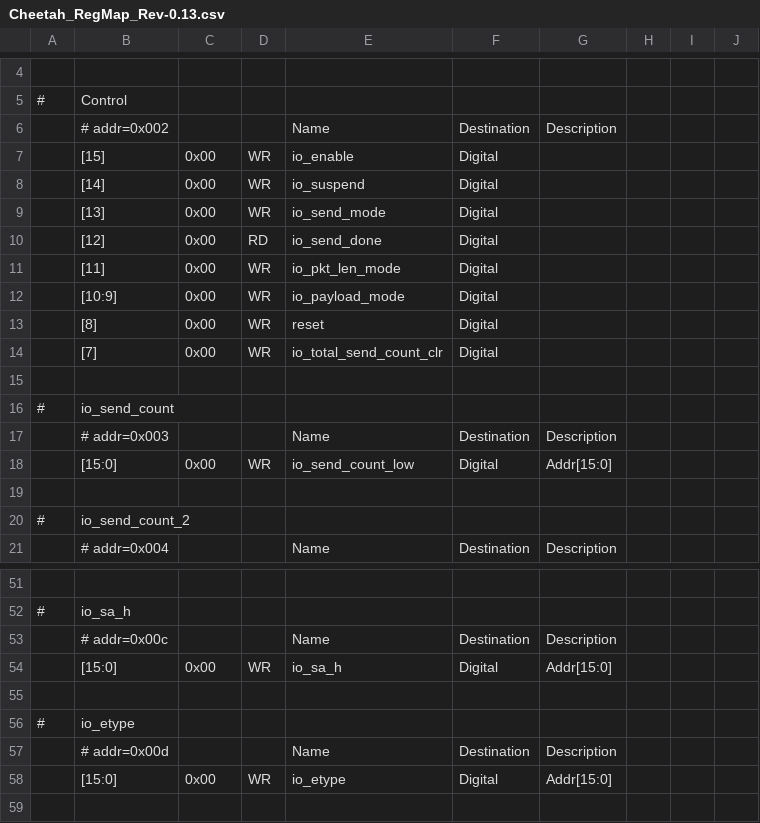
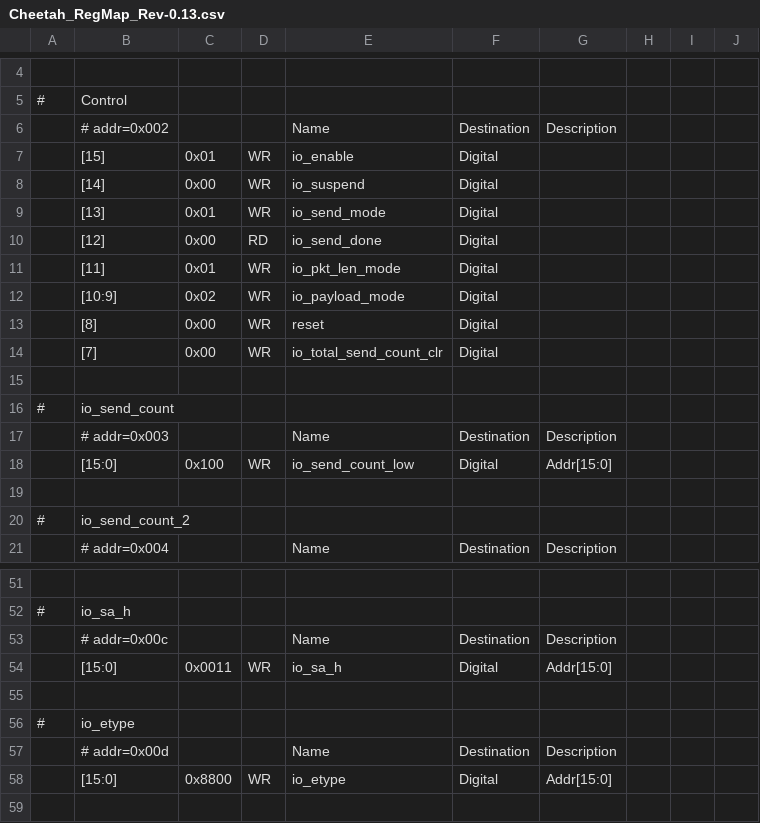
Before and after one commit to Martech123/streaming_code, a CSV file: doc/Cheetah_RegMap_Rev-0.13.csv, drawn as a sheet; only a part is shown, gaps mark what is left out; the diff covers the shown part only.

```diff
--- a/doc/Cheetah_RegMap_Rev-0.13.csv
+++ b/doc/Cheetah_RegMap_Rev-0.13.csv
@@ -6,8 +6,8 @@
 ,# addr=0x002,,,Name,Destination,Description,,,
-,[15],0x00,WR,io_enable,Digital,,,,
+,[15],0x01,WR,io_enable,Digital,,,,
 ,[14],0x00,WR,io_suspend,Digital,,,,
-,[13],0x00,WR,io_send_mode,Digital,,,,
+,[13],0x01,WR,io_send_mode,Digital,,,,
 ,[12],0x00,RD,io_send_done,Digital,,,,
-,[11],0x00,WR,io_pkt_len_mode,Digital,,,,
-,[10:9],0x00,WR,io_payload_mode,Digital,,,,
+,[11],0x01,WR,io_pkt_len_mode,Digital,,,,
+,[10:9],0x02,WR,io_payload_mode,Digital,,,,
 ,[8],0x00,WR,reset,Digital,,,,
@@ -17,3 +17,3 @@
 ,# addr=0x003,,,Name,Destination,Description,,,
-,[15:0],0x00,WR,io_send_count_low,Digital,Addr[15:0],,,
+,[15:0],0x100,WR,io_send_count_low,Digital,Addr[15:0],,,
 ,,,,,,,,,
@@ -53,3 +53,3 @@
 ,# addr=0x00c,,,Name,Destination,Description,,,
-,[15:0],0x00,WR,io_sa_h,Digital,Addr[15:0],,,
+,[15:0],0x0011,WR,io_sa_h,Digital,Addr[15:0],,,
 ,,,,,,,,,
@@ -57,3 +57,3 @@
 ,# addr=0x00d,,,Name,Destination,Description,,,
-,[15:0],0x00,WR,io_etype,Digital,Addr[15:0],,,
+,[15:0],0x8800,WR,io_etype,Digital,Addr[15:0],,,
 ,,,,,,,,,
```
Also changed, not shown: 7 edited cells elsewhere in this file, 2 other files.
